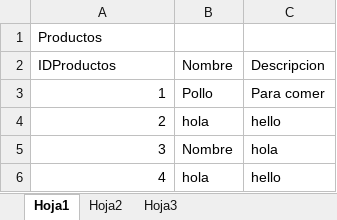
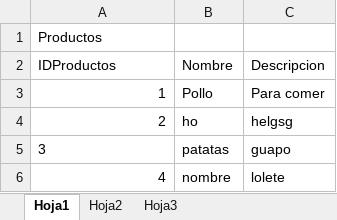
Before and after one commit to ferbravo00/ERP_Basico, an Excel workbook: ERP_Basica.xlsm, sheet Hoja1, drawn as a sheet; values as stored, in another font and other column widths than the file's, no borders; the diff names each change by its address in the sheet, - before the commit and + after, or states it on an @@ line.

Commit message:
eey

```diff
--- a/ERP_Basica.xlsm (sheet Hoja1)
+++ b/ERP_Basica.xlsm (sheet Hoja1)
-B4 (Nombre): hola
+B4 (Nombre): ho
-C4 (Descripcion): hello
+C4 (Descripcion): helgsg
-A5 alignment: right
+A5 alignment: left
-B5 (Nombre): Nombre
+B5 (Nombre): patatas
-C5 (Descripcion): hola
+C5 (Descripcion): guapo
-B6 (Nombre): hola
+B6 (Nombre): nombre
-C6 (Descripcion): hello
+C6 (Descripcion): lolete
```
Also changed, not shown: sheet Hoja2.
